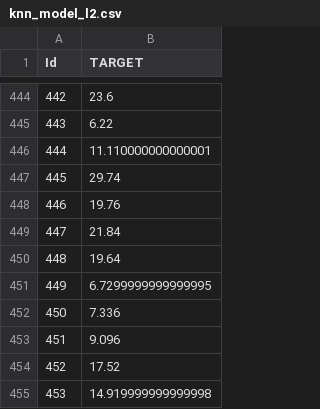
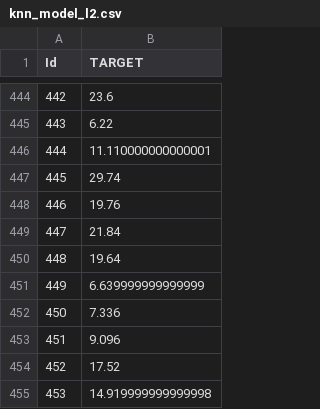
Before and after one commit to hsgsstudent/hanoi_real_estate_prediction, a CSV file: results/knn_model_l2.csv, drawn as a sheet; only a part is shown, gaps mark what is left out.

```diff
--- a/results/knn_model_l2.csv
+++ b/results/knn_model_l2.csv
@@ -450,3 +450,3 @@ Id,TARGET
 448,19.64
-449,6.7299999999999995
+449,6.639999999999999
 450,7.336
```
Also changed, not shown: 4 other files.
